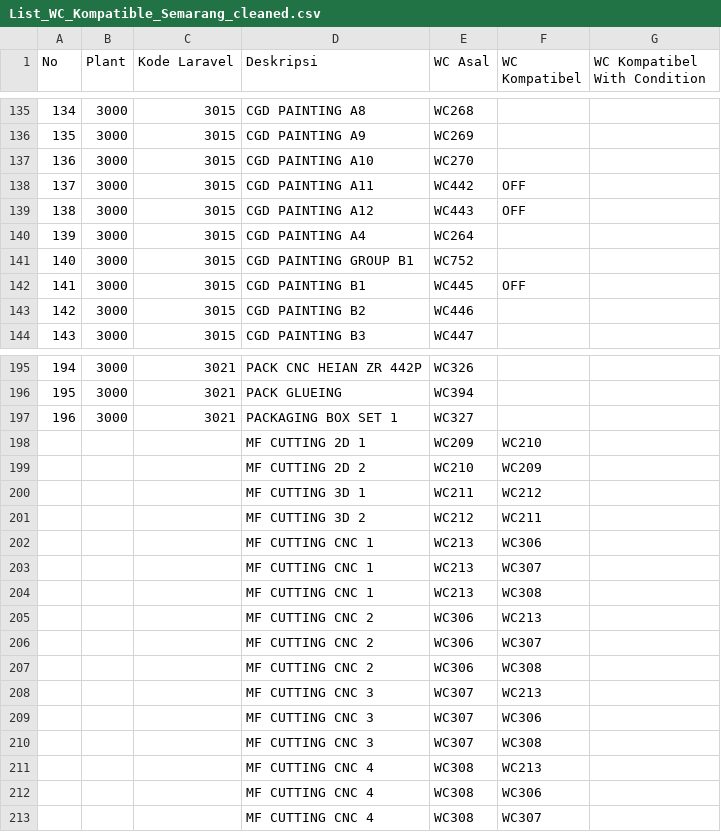
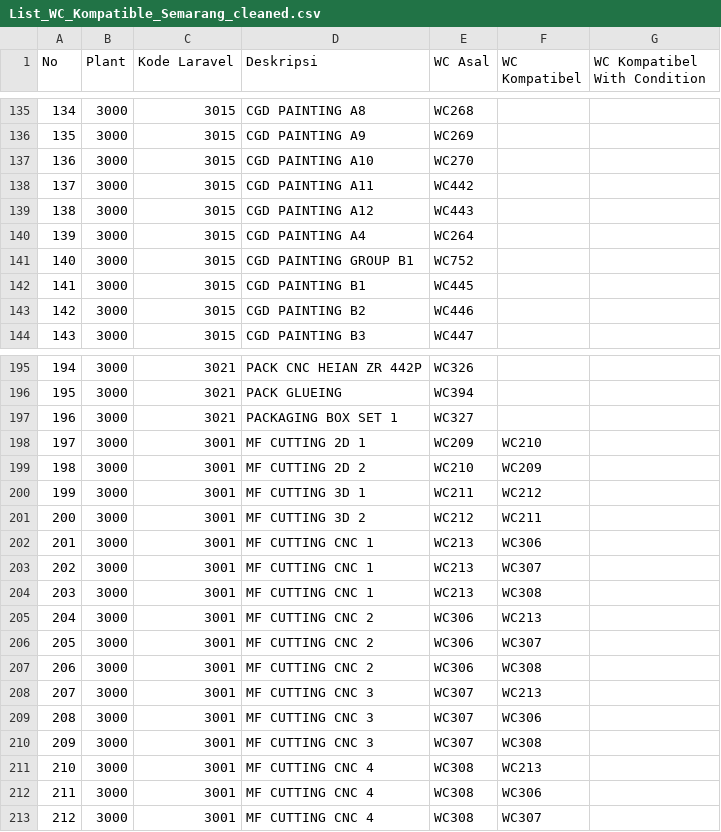
Before and after one commit to tataamal/cohv-app, a CSV file: database/seeders/Data/List_WC_Kompatible_Semarang_cleaned.csv, drawn as a sheet; only a part is shown, gaps mark what is left out; the diff covers the shown part only.

```diff
--- a/database/seeders/Data/List_WC_Kompatible_Semarang_cleaned.csv
+++ b/database/seeders/Data/List_WC_Kompatible_Semarang_cleaned.csv
@@ -137,7 +137,7 @@ No,Plant,Kode Laravel,Deskripsi,WC Asal,WC Kompatibel,WC Kompatibel With Conditi
 136,3000,3015,CGD PAINTING A10,WC270,,
-137,3000,3015,CGD PAINTING A11,WC442,OFF,
-138,3000,3015,CGD PAINTING A12,WC443,OFF,
+137,3000,3015,CGD PAINTING A11,WC442,,
+138,3000,3015,CGD PAINTING A12,WC443,,
 139,3000,3015,CGD PAINTING A4,WC264,,
 140,3000,3015,CGD PAINTING GROUP B1,WC752,,
-141,3000,3015,CGD PAINTING B1,WC445,OFF,
+141,3000,3015,CGD PAINTING B1,WC445,,
 142,3000,3015,CGD PAINTING B2,WC446,,
@@ -197,17 +197,17 @@ No,Plant,Kode Laravel,Deskripsi,WC Asal,WC Kompatibel,WC Kompatibel With Conditi
 196,3000,3021,PACKAGING BOX SET 1,WC327,,
-,,,MF CUTTING 2D 1,WC209,WC210,
-,,,MF CUTTING 2D 2,WC210,WC209,
-,,,MF CUTTING 3D 1,WC211,WC212,
-,,,MF CUTTING 3D 2,WC212,WC211,
-,,,MF CUTTING CNC 1,WC213,WC306,
-,,,MF CUTTING CNC 1,WC213,WC307,
-,,,MF CUTTING CNC 1,WC213,WC308,
-,,,MF CUTTING CNC 2,WC306,WC213,
-,,,MF CUTTING CNC 2,WC306,WC307,
-,,,MF CUTTING CNC 2,WC306,WC308,
-,,,MF CUTTING CNC 3,WC307,WC213,
-,,,MF CUTTING CNC 3,WC307,WC306,
-,,,MF CUTTING CNC 3,WC307,WC308,
-,,,MF CUTTING CNC 4,WC308,WC213,
-,,,MF CUTTING CNC 4,WC308,WC306,
-,,,MF CUTTING CNC 4,WC308,WC307,
+197,3000,3001,MF CUTTING 2D 1,WC209,WC210,
+198,3000,3001,MF CUTTING 2D 2,WC210,WC209,
+199,3000,3001,MF CUTTING 3D 1,WC211,WC212,
+200,3000,3001,MF CUTTING 3D 2,WC212,WC211,
+201,3000,3001,MF CUTTING CNC 1,WC213,WC306,
+202,3000,3001,MF CUTTING CNC 1,WC213,WC307,
+203,3000,3001,MF CUTTING CNC 1,WC213,WC308,
+204,3000,3001,MF CUTTING CNC 2,WC306,WC213,
+205,3000,3001,MF CUTTING CNC 2,WC306,WC307,
+206,3000,3001,MF CUTTING CNC 2,WC306,WC308,
+207,3000,3001,MF CUTTING CNC 3,WC307,WC213,
+208,3000,3001,MF CUTTING CNC 3,WC307,WC306,
+209,3000,3001,MF CUTTING CNC 3,WC307,WC308,
+210,3000,3001,MF CUTTING CNC 4,WC308,WC213,
+211,3000,3001,MF CUTTING CNC 4,WC308,WC306,
+212,3000,3001,MF CUTTING CNC 4,WC308,WC307,
```
Also changed, not shown: 15 edited cells elsewhere in this file, database/seeders/Data/List WC-Semarang.csv, database/seeders/Data/List WC-Surabaya.csv, 7 other files.
